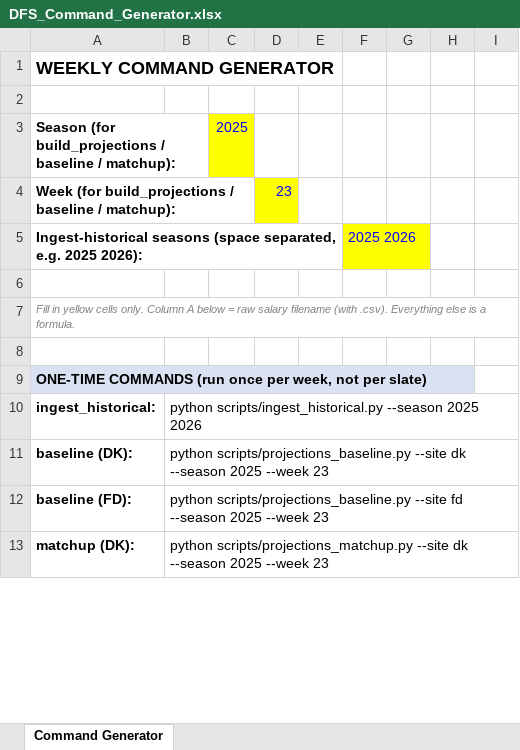
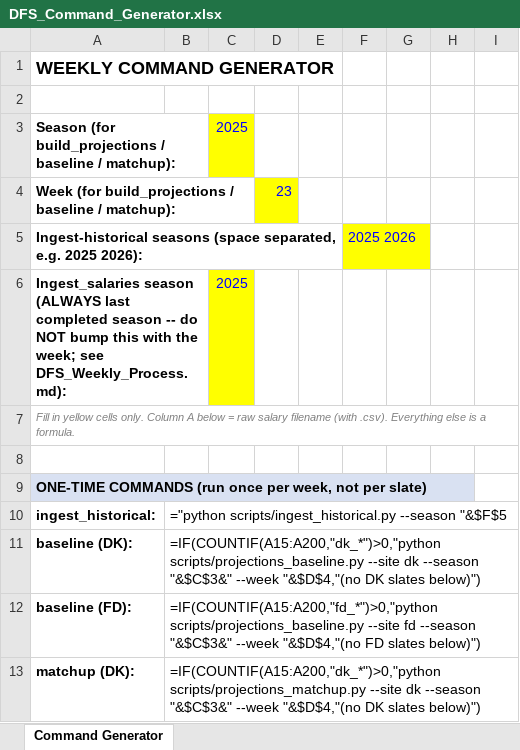
Before and after one commit to drgregmscott-tech/DFS_Optimizer, an Excel workbook: DFS_Command_Generator.xlsx, sheet Command Generator, drawn as a sheet; only a part is shown; values as stored, in another font and other column widths than the file's, no borders; formulas without a stored value are shown as written; the diff covers the shown part only; the diff names each change by its address in the sheet, - before the commit and + after, or states it on an @@ line.

```diff
--- a/DFS_Command_Generator.xlsx (sheet Command Generator)
+++ b/DFS_Command_Generator.xlsx (sheet Command Generator)
-row 6: (empty)
+row 6: Ingest_salaries season (ALWAYS last completed season -- do NOT bump this with the week; see DFS_Weekly_Process.md): |  | 2025
-C6 fill: none
+C6 fill: #FFFF00
-B10: python scripts/ingest_historical.py --season 2025 2026
+B10: ="python scripts/ingest_historical.py --season "&$F$5
-B11: python scripts/projections_baseline.py --site dk --season 2025 --week 23
+B11: =IF(COUNTIF(A15:A200,"dk_*")>0,"python scripts/projections_baseline.py --site dk --season "&$C$3&" --week "&$D$4,"(no DK slates below)")
-B12: python scripts/projections_baseline.py --site fd --season 2025 --week 23
+B12: =IF(COUNTIF(A15:A200,"fd_*")>0,"python scripts/projections_baseline.py --site fd --season "&$C$3&" --week "&$D$4,"(no FD slates below)")
-B13: python scripts/projections_matchup.py --site dk --season 2025 --week 23
+B13: =IF(COUNTIF(A15:A200,"dk_*")>0,"python scripts/projections_matchup.py --site dk --season "&$C$3&" --week "&$D$4,"(no DK slates below)")
```
Also changed, not shown: 40 added rows, 5 removed rows and 9 edited cells elsewhere in this sheet.
